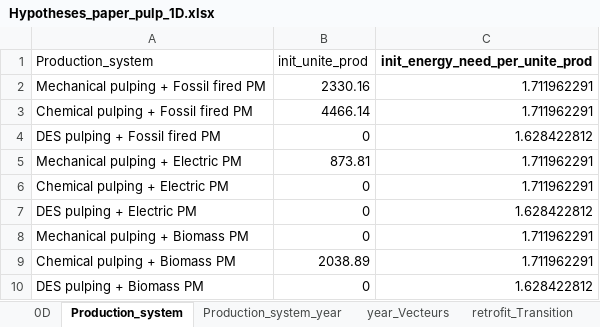
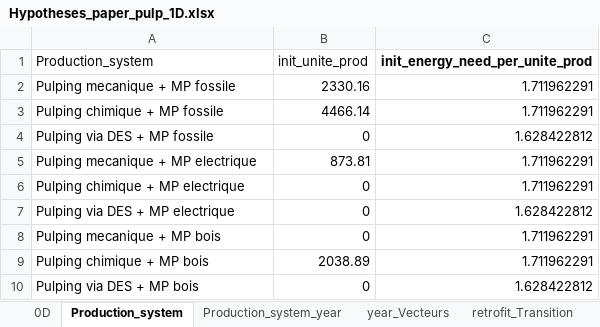
Before and after one commit to robingirard/Energy-Alternatives-Planning, an Excel workbook: Models/Prospective_conso/data/Hypotheses_paper_pulp_1D.xlsx, sheet Production_system, drawn as a sheet; values as stored, in another font and other column widths than the file's, no borders; the diff names each change by its address in the sheet, - before the commit and + after, or states it on an @@ line.

```diff
--- a/Models/Prospective_conso/data/Hypotheses_paper_pulp_1D.xlsx (sheet Production_system)
+++ b/Models/Prospective_conso/data/Hypotheses_paper_pulp_1D.xlsx (sheet Production_system)
-A2 (Production_system): Mechanical pulping + Fossil fired PM
+A2 (Production_system): Pulping mecanique + MP fossile
-A3 (Production_system): Chemical pulping + Fossil fired PM
+A3 (Production_system): Pulping chimique + MP fossile
-A4 (Production_system): DES pulping + Fossil fired PM
+A4 (Production_system): Pulping via DES + MP fossile
-A5 (Production_system): Mechanical pulping + Electric PM
+A5 (Production_system): Pulping mecanique + MP electrique
-A6 (Production_system): Chemical pulping + Electric PM
+A6 (Production_system): Pulping chimique + MP electrique
-A7 (Production_system): DES pulping + Electric PM
+A7 (Production_system): Pulping via DES + MP electrique
-A8 (Production_system): Mechanical pulping + Biomass PM
+A8 (Production_system): Pulping mecanique + MP bois
-A9 (Production_system): Chemical pulping + Biomass PM
+A9 (Production_system): Pulping chimique + MP bois
-A10 (Production_system): DES pulping + Biomass PM
+A10 (Production_system): Pulping via DES + MP bois
```
Also changed, not shown: sheet retrofit_Transition, sheet Production_system_year, sheet year_Vecteurs, Models/Prospective_conso/data/Hypotheses_ceramics_1D.xlsx, 1 other file.
